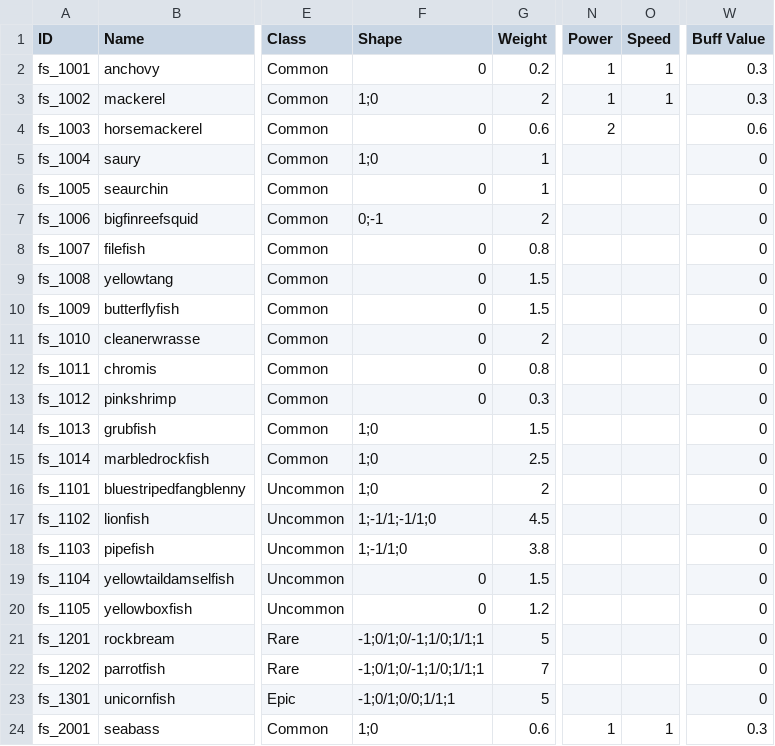
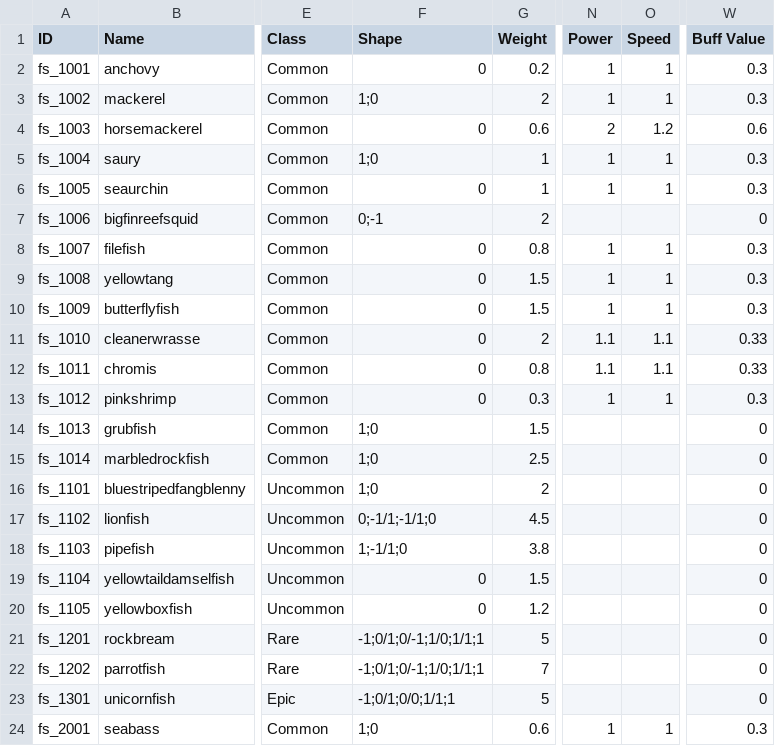
Before and after one commit to nodong91/FishingAssets, a CSV file: 01_Resources/Datas/Data_Json/Data_Fish - Setting.csv, drawn as a sheet; only a part is shown, gaps mark what is left out; the diff names each change by its address in the sheet, - before the commit and + after, or states it on an @@ line.

```diff
--- a/01_Resources/Datas/Data_Json/Data_Fish - Setting.csv
+++ b/01_Resources/Datas/Data_Json/Data_Fish - Setting.csv
-O4 (Speed): (empty)
+O4 (Speed): 1.2
-N5:N6 (Power): (empty)
+N5:N6 (Power): 1
-O5:O6 (Speed): (empty)
+O5:O6 (Speed): 1
-W5:W6 (Buff Value): 0
+W5:W6 (Buff Value): 0.3
-N8:N10 (Power): (empty)
+N8:N10 (Power): 1
-O8:O10 (Speed): (empty)
+O8:O10 (Speed): 1
-W8:W10 (Buff Value): 0
+W8:W10 (Buff Value): 0.3
-N11:N12 (Power): (empty)
+N11:N12 (Power): 1.1
-O11:O12 (Speed): (empty)
+O11:O12 (Speed): 1.1
-W11:W12 (Buff Value): 0
+W11:W12 (Buff Value): 0.33
-N13 (Power): (empty)
+N13 (Power): 1
-O13 (Speed): (empty)
+O13 (Speed): 1
-W13 (Buff Value): 0
+W13 (Buff Value): 0.3
-F17 (Shape): 1;-1/1;-1/1;0
+F17 (Shape): 0;-1/1;-1/1;0
```
Also changed, not shown: 1 other file.
